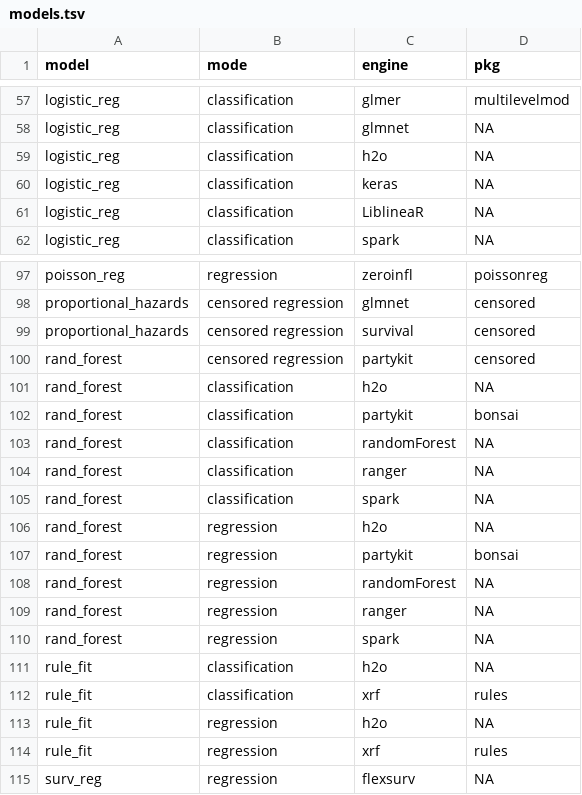
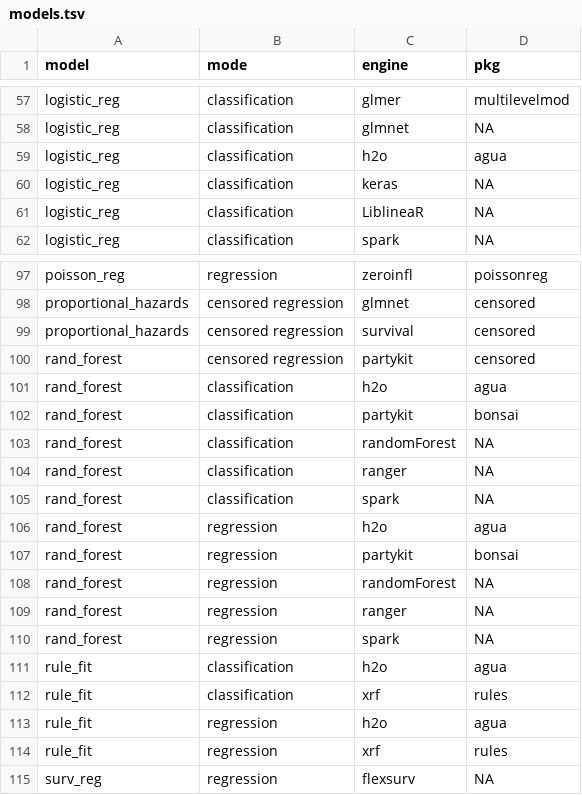
Before and after one commit to tidymodels/parsnip, a TSV file: inst/models.tsv, drawn as a sheet; only a part is shown, gaps mark what is left out; the diff covers the shown part only.

Commit message:
add agua in set_dependency

```diff
--- a/inst/models.tsv
+++ b/inst/models.tsv
@@ -58,3 +58,3 @@
 "logistic_reg"	"classification"	"glmnet"	NA
-"logistic_reg"	"classification"	"h2o"	NA
+"logistic_reg"	"classification"	"h2o"	"agua"
 "logistic_reg"	"classification"	"keras"	NA
@@ -100,3 +100,3 @@
 "rand_forest"	"censored regression"	"partykit"	"censored"
-"rand_forest"	"classification"	"h2o"	NA
+"rand_forest"	"classification"	"h2o"	"agua"
 "rand_forest"	"classification"	"partykit"	"bonsai"
@@ -105,3 +105,3 @@
 "rand_forest"	"classification"	"spark"	NA
-"rand_forest"	"regression"	"h2o"	NA
+"rand_forest"	"regression"	"h2o"	"agua"
 "rand_forest"	"regression"	"partykit"	"bonsai"
@@ -110,5 +110,5 @@
 "rand_forest"	"regression"	"spark"	NA
-"rule_fit"	"classification"	"h2o"	NA
+"rule_fit"	"classification"	"h2o"	"agua"
 "rule_fit"	"classification"	"xrf"	"rules"
-"rule_fit"	"regression"	"h2o"	NA
+"rule_fit"	"regression"	"h2o"	"agua"
 "rule_fit"	"regression"	"xrf"	"rules"
```
Also changed, not shown: 7 edited cells elsewhere in this file.
